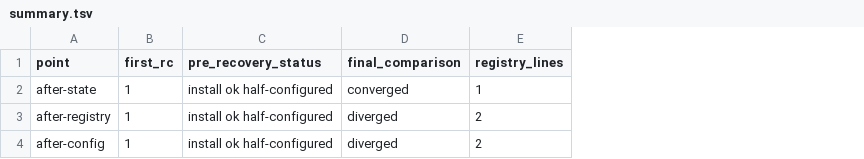
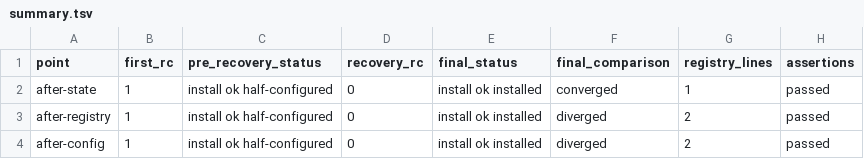
Before and after one commit to teamleaderleo/linux-fieldwork, a TSV file: programmes/debian-packages/lanes/LF-07-maintainer-script-interruption-idempotency/scouts/LF-SCOUT-DEB-01/artifacts/results/summary.tsv, drawn as a sheet; the diff names each change by its address in the sheet, - before the commit and + after, or states it on an @@ line.

Commit message:
Refresh asserted LF-07 summary

```diff
--- a/programmes/debian-packages/lanes/LF-07-maintainer-script-interruption-idempotency/scouts/LF-SCOUT-DEB-01/artifacts/results/summary.tsv
+++ b/programmes/debian-packages/lanes/LF-07-maintainer-script-interruption-idempotency/scouts/LF-SCOUT-DEB-01/artifacts/results/summary.tsv
+column D (recovery_rc), rows 2-4: all 0
+column E (final_status), rows 2-4: all install ok installed
+column H (assertions), rows 2-4: all passed
```
